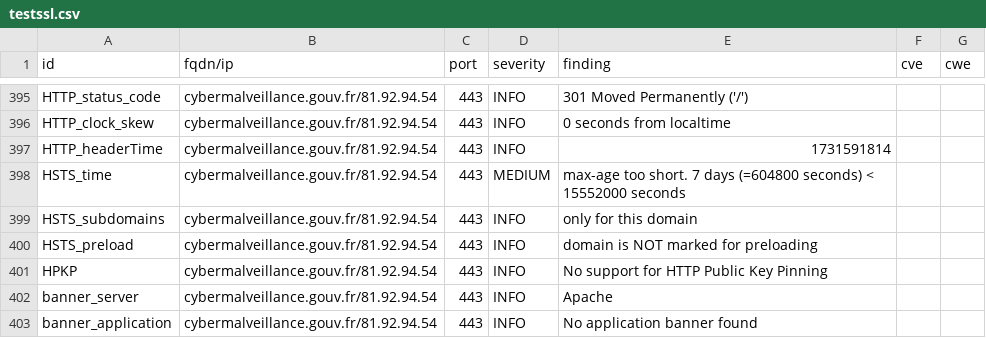
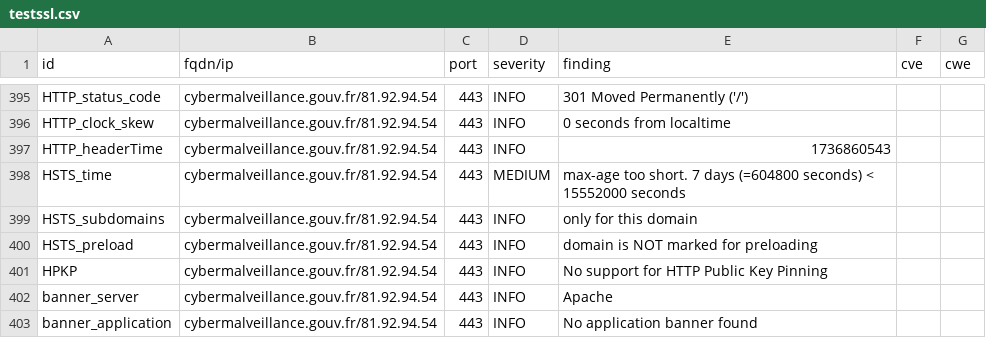
Before and after one commit to GKO-org/dashlordPrd3, a CSV file: results/aHR0cHM6Ly9jeWJlcm1hbHZlaWxsYW5jZS5nb3V2LmZy/testssl.csv, drawn as a sheet; only a part is shown, gaps mark what is left out; the diff covers the shown part only.

```diff
--- a/results/aHR0cHM6Ly9jeWJlcm1hbHZlaWxsYW5jZS5nb3V2LmZy/testssl.csv
+++ b/results/aHR0cHM6Ly9jeWJlcm1hbHZlaWxsYW5jZS5nb3V2LmZy/testssl.csv
@@ -396,3 +396,3 @@
 "HTTP_clock_skew","cybermalveillance.gouv.fr/81.92.94.54","443","INFO","0 seconds from localtime","",""
-"HTTP_headerTime","cybermalveillance.gouv.fr/81.92.94.54","443","INFO","1731591814","",""
+"HTTP_headerTime","cybermalveillance.gouv.fr/81.92.94.54","443","INFO","1736860543","",""
 "HSTS_time","cybermalveillance.gouv.fr/81.92.94.54","443","MEDIUM","max-age too short. 7 days (=604800 seconds) < 15552000 seconds","",""
```
Also changed, not shown: 5 edited cells elsewhere in this file, 9 other files.
